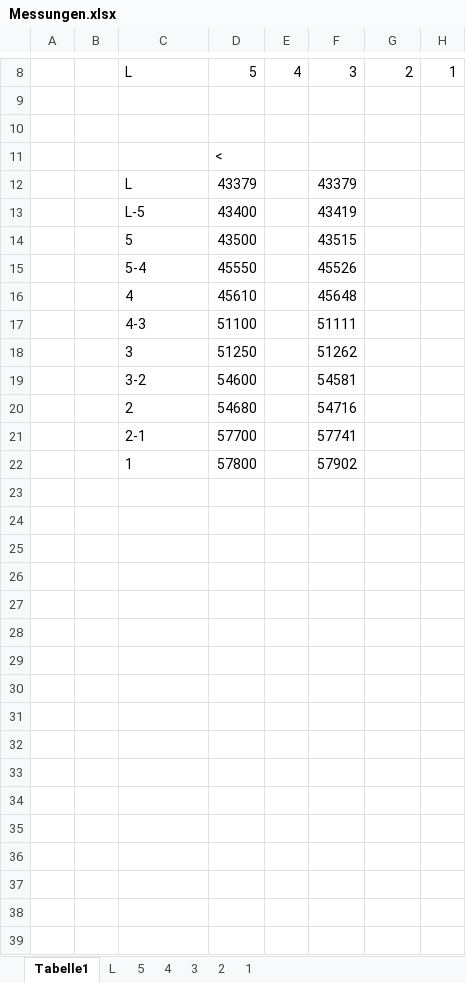
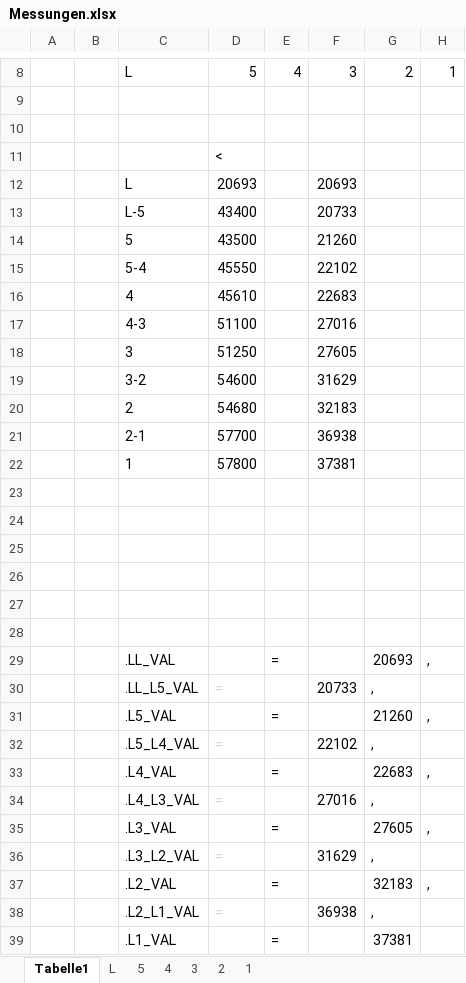
Before and after one commit to bkolb/FlapIndicator-mbed, an Excel workbook: Messungen.xlsx, sheet Tabelle1, drawn as a sheet; only a part is shown, gaps mark what is left out; values as stored, in another font and other column widths than the file's, no borders; removed rows and columns are numbered as before the commit, all else as after; the diff covers the shown part only; the diff names each change by its address in the sheet, - before the commit and + after, or states it on an @@ line.

```diff
--- a/Messungen.xlsx (sheet Tabelle1)
+++ b/Messungen.xlsx (sheet Tabelle1)
-row 12:  |  | L | 43379 |  | 43379
+row 12:  |  | L | 20693 |  | 20693
-F13: 43419
+F13: 20733
-F14: 43515
+F14: 21260
-F15: 45526
+F15: 22102
-F16: 45648
+F16: 22683
-F17: 51111
+F17: 27016
-F18: 51262
+F18: 27605
-F19: 54581
+F19: 31629
-F20: 54716
+F20: 32183
-F21: 57741
+F21: 36938
-F22: 57902
+F22: 37381
+row 23: (empty)
+row 24: (empty)
+row 25: (empty)
+row 26: (empty)
+row 27: (empty)
+row 28: (empty)
+row 29:  |  | .LL_VAL |  | = |  | 20693 | ,
+row 30:  |  | .LL_L5_VAL | = |  | 20733 | ,
+row 31:  |  | .L5_VAL |  | = |  | 21260 | ,
+row 32:  |  | .L5_L4_VAL | = |  | 22102 | ,
+row 33:  |  | .L4_VAL |  | = |  | 22683 | ,
+row 34:  |  | .L4_L3_VAL | = |  | 27016 | ,
+row 35:  |  | .L3_VAL |  | = |  | 27605 | ,
+row 36:  |  | .L3_L2_VAL | = |  | 31629 | ,
+row 37:  |  | .L2_VAL |  | = |  | 32183 | ,
+row 38:  |  | .L2_L1_VAL | = |  | 36938 | ,
+row 39:  |  | .L1_VAL |  | = |  | 37381
```
Also changed, not shown: 4 added rows and 4 removed rows elsewhere in this sheet, sheet 1, sheet 2, sheet 3, sheet 5, sheet L, sheet 4, hidden cells, 3 other files.
